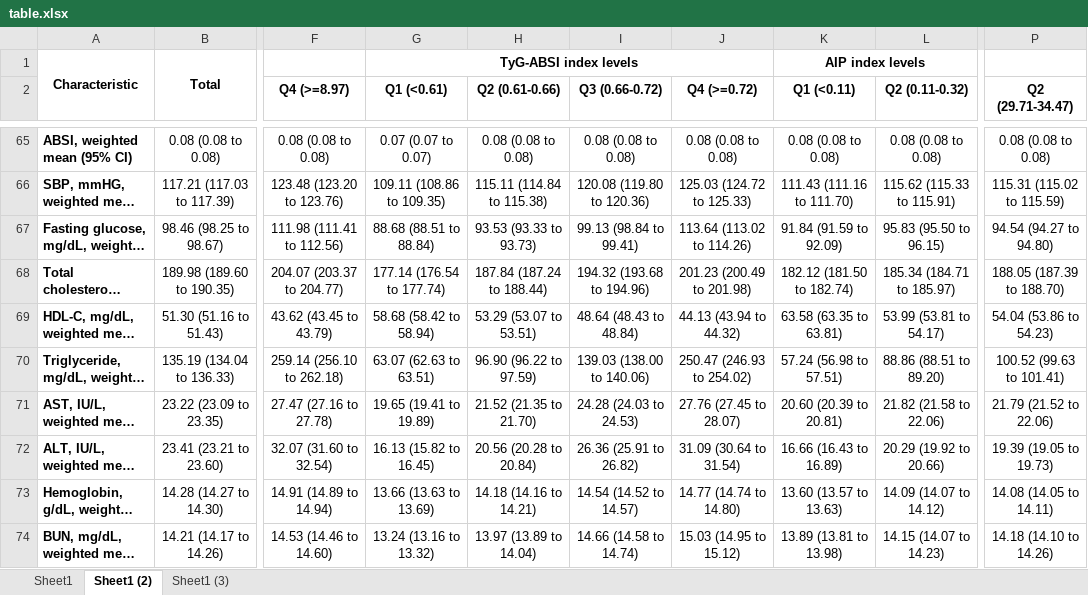
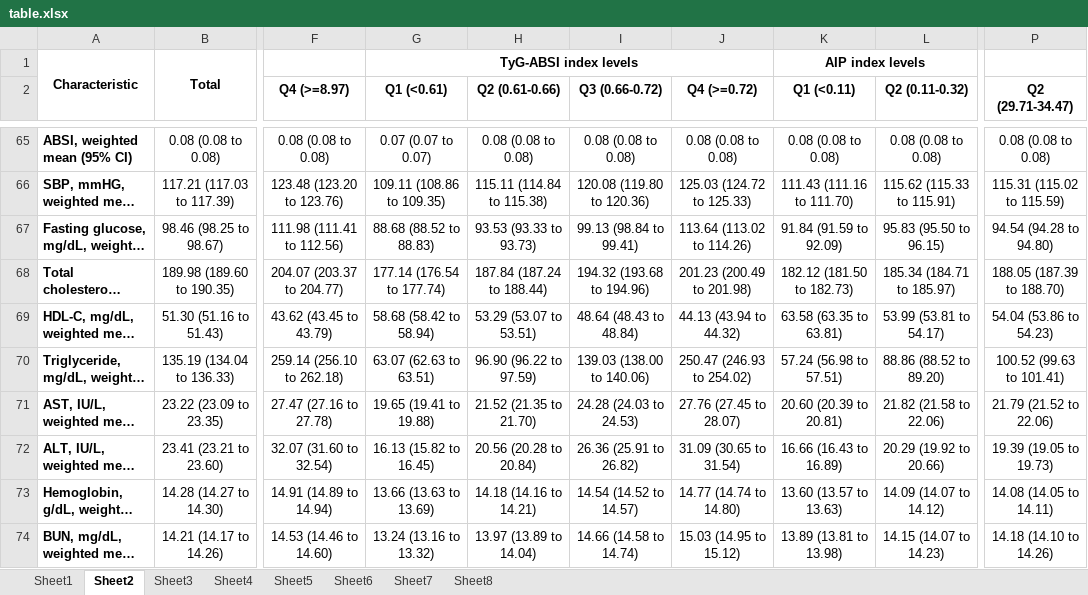
Before and after one commit to hbgyeom1/2_cvd_tyg, an Excel workbook: table/table.xlsx, sheet Sheet2, drawn as a sheet; only a part is shown, gaps mark what is left out; long unchanged cells end in …; values as stored, in another font and other column widths than the file's, no borders; the diff names each change by its address in the sheet, - before the commit and + after, or states it on an @@ line.

```diff
--- a/table/table.xlsx (sheet Sheet2)
+++ b/table/table.xlsx (sheet Sheet2)
-sheet tab: Sheet1 (2)
+sheet tab: Sheet2
-sheet tab: Sheet1 (3)
+sheet tab: Sheet3
+sheet tab: Sheet4
+sheet tab: Sheet5
+sheet tab: Sheet6
+sheet tab: Sheet7
+sheet tab: Sheet8
-G67 (Q1 (<0.61)): 88.68 (88.51 to 88.84)
+G67 (Q1 (<0.61)): 88.68 (88.52 to 88.83)
-P67 (Q2 (29.71-34.47)): 94.54 (94.27 to 94.80)
+P67 (Q2 (29.71-34.47)): 94.54 (94.28 to 94.80)
-K68 (Q1 (<0.11)): 182.12 (181.50 to 182.74)
+K68 (Q1 (<0.11)): 182.12 (181.50 to 182.73)
-L70 (Q2 (0.11-0.32)): 88.86 (88.51 to 89.20)
+L70 (Q2 (0.11-0.32)): 88.86 (88.52 to 89.20)
-G71 (Q1 (<0.61)): 19.65 (19.41 to 19.89)
+G71 (Q1 (<0.61)): 19.65 (19.41 to 19.88)
-J72 (Q4 (>=0.72)): 31.09 (30.64 to 31.54)
+J72 (Q4 (>=0.72)): 31.09 (30.65 to 31.54)
```
Also changed, not shown: sheet Sheet3, table/raw.xlsx, 10 other files.
